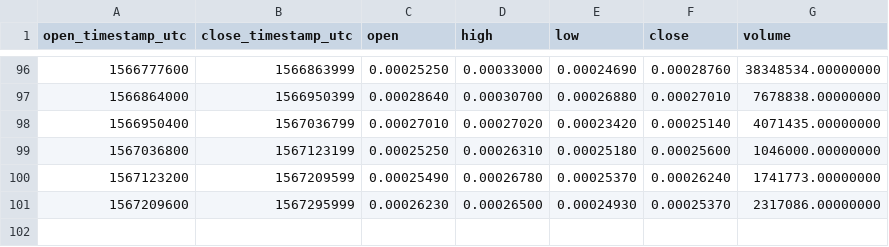
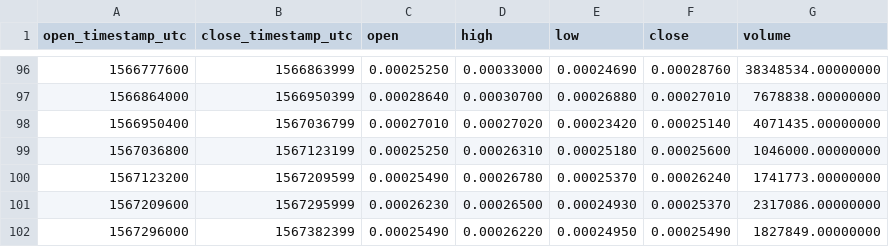
Before and after one commit to cryptobigbro/binance-PHBBNB, a CSV file: binance-PHBBNB-1d.csv, drawn as a sheet; only a part is shown, gaps mark what is left out; the diff names each change by its address in the sheet, - before the commit and + after, or states it on an @@ line.

```diff
--- a/binance-PHBBNB-1d.csv
+++ b/binance-PHBBNB-1d.csv
+row 102: 1567296000 | 1567382399 | 0.00025490 | 0.00026220 | 0.00024950 | 0.00025490 | 1827849.00000000
```
Also changed, not shown: binance-PHBBNB-1h.csv.
